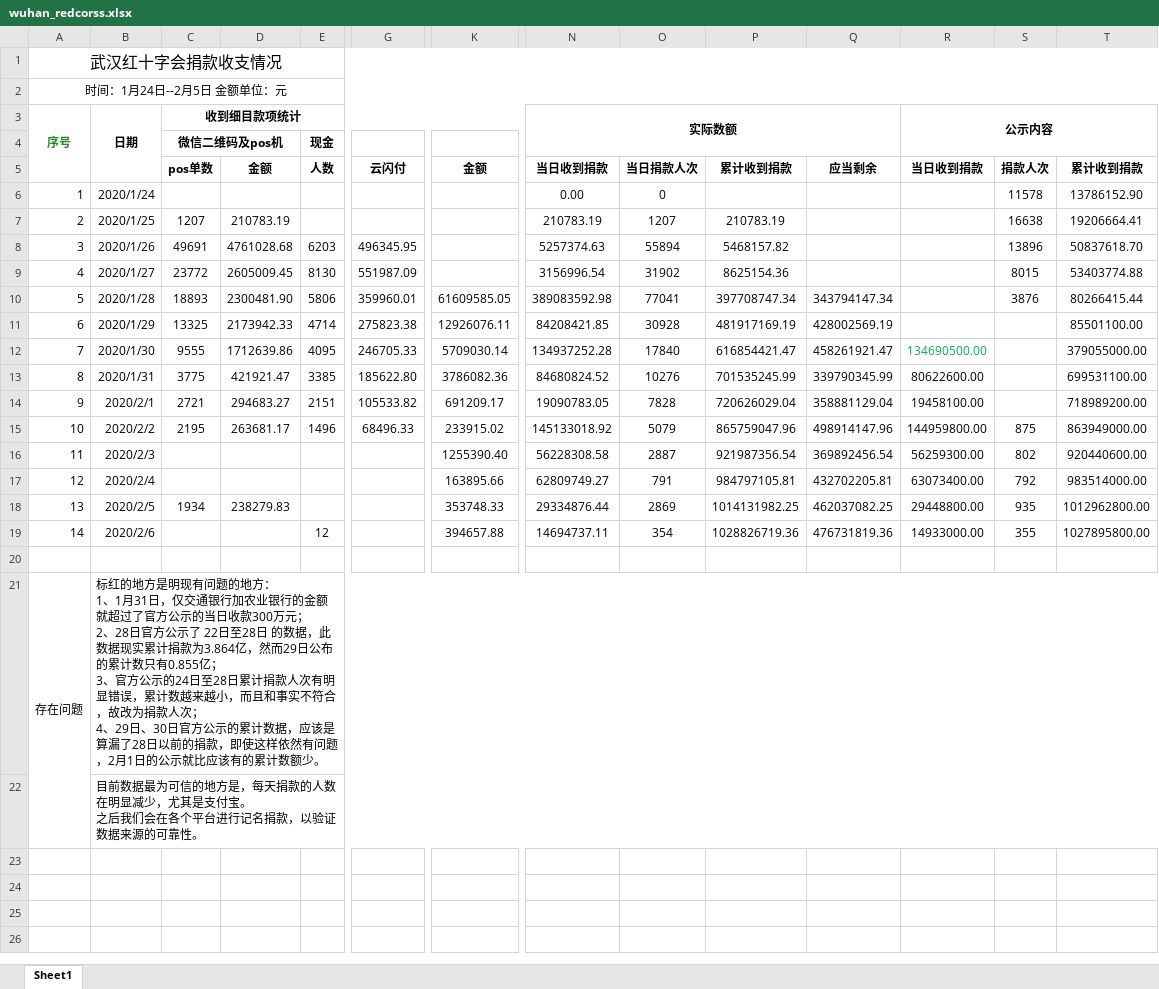
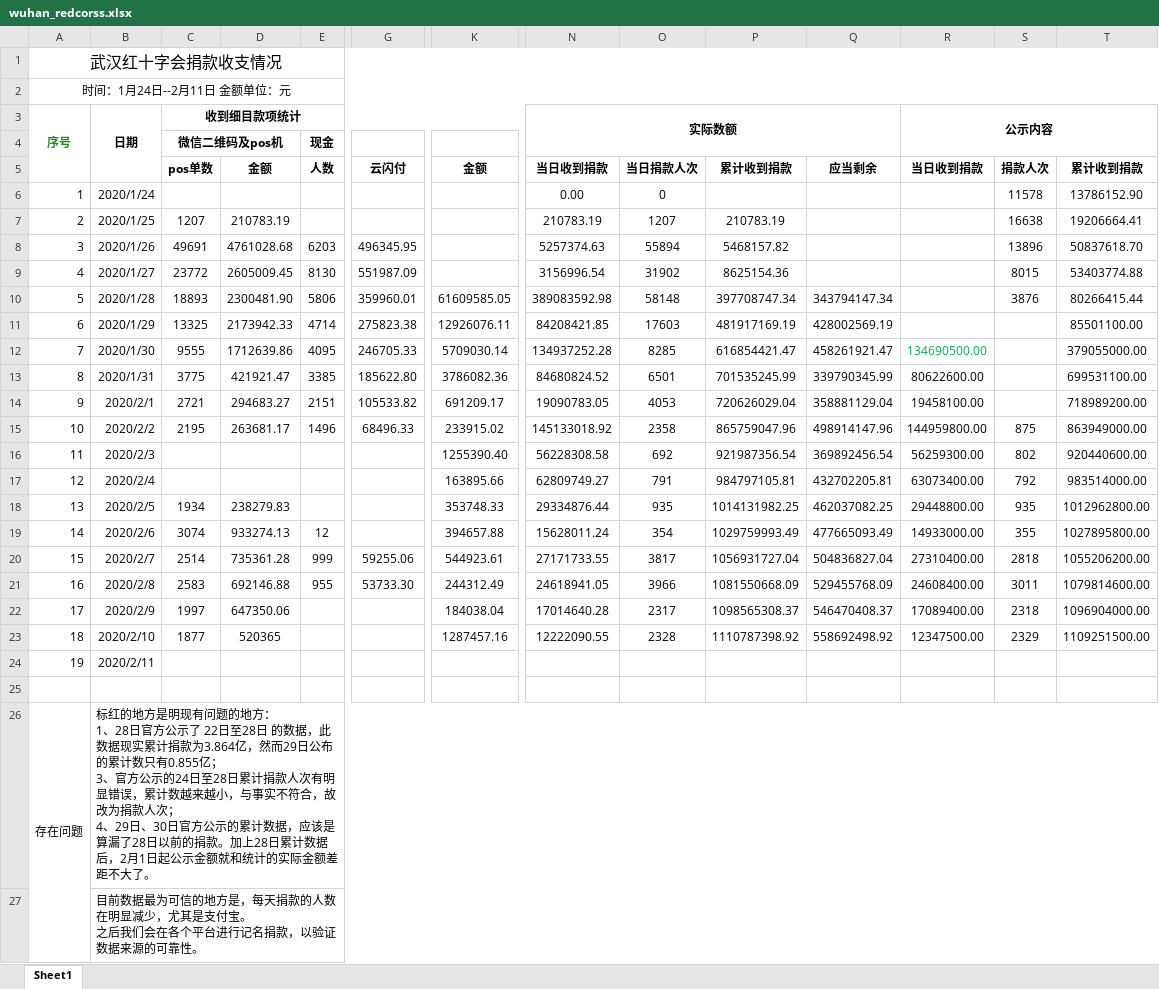
Before and after one commit to azurini/data_public, an Excel workbook: wuhan_redcorss.xlsx, sheet Sheet1, drawn as a sheet; only a part is shown, gaps mark what is left out; values as stored, in another font and other column widths than the file's, no borders; addresses are those after the commit; rows hold the shown columns only; ↵ is a line break in a cell; the diff names each change by its address in the sheet, - before the commit and + after, or states it on an @@ line.

Commit message:
Add files via upload

```diff
--- a/wuhan_redcorss.xlsx (sheet Sheet1)
+++ b/wuhan_redcorss.xlsx (sheet Sheet1)
@@ column A renumbered in row 2 @@
-O10: 77041
+O10: 58148
-O11: 30928
+O11: 17603
-O12: 17840
+O12: 8285
-O13: 10276
+O13: 6501
-O14: 7828
+O14: 4053
-O15: 5079
+O15: 2358
-O16: 2887
+O16: 692
-O18: 2869
+O18: 935
-C19: (empty)
+C19: 3074
-D19: (empty)
+D19: 933274.13
-N19: 14694737.11
+N19: 15628011.24
-P19: 1028826719.36
+P19: 1029759993.49
-Q19: 476731819.36
+Q19: 477665093.49
+row 20: 15 | 2020/2/7 | 2514 | 735361.28 | 999 | 59255.06 | 544923.61 | 27171733.55 | 3817 | 1056931727.04 | 504836827.04 | 27310400.00 | 2818 | 1055206200.00
+row 21: 16 | 2020/2/8 | 2583 | 692146.88 | 955 | 53733.30 | 244312.49 | 24618941.05 | 3966 | 1081550668.09 | 529455768.09 | 24608400.00 | 3011 | 1079814600.00
+row 22: 17 | 2020/2/9 | 1997 | 647350.06 |  |  | 184038.04 | 17014640.28 | 2317 | 1098565308.37 | 546470408.37 | 17089400.00 | 2318 | 1096904000.00
+row 23: 18 | 2020/2/10 | 1877 | 520365 |  |  | 1287457.16 | 12222090.55 | 2328 | 1110787398.92 | 558692498.92 | 12347500.00 | 2329 | 1109251500.00
+row 24: 19 | 2020/2/11
-B26: …： ↵ 1、1月31日，仅交通银行加农业银行的金额就超过了官方公示的当日收款300万元； ↵ 2、28日官方公示了 22日至28日 的数据，此数据现实累计捐款为3.864亿，然而29日公布的累计数只有0.855亿； ↵ 3、官方公示的24日至28日累计捐款人次有明显错误，累计数越来越小，而且和事实不符合，故改为捐款人次； ↵ 4、29日、30日官方公示的累计数据，应该是算漏了28日以前的捐款，即使这样依然有问题，2月1日的公示就比应该有的累计数额少。
+B26: …： ↵ 1、28日官方公示了 22日至28日 的数据，此数据现实累计捐款为3.864亿，然而29日公布的累计数只有0.855亿； ↵ 3、官方公示的24日至28日累计捐款人次有明显错误，累计数越来越小，与事实不符合，故改为捐款人次； ↵ 4、29日、30日官方公示的累计数据，应该是算漏了28日以前的捐款。加上28日累计数据后，2月1日起公示金额就和统计的实际金额差距不大了。
```
Also changed, not shown: formulas that keep their value.
